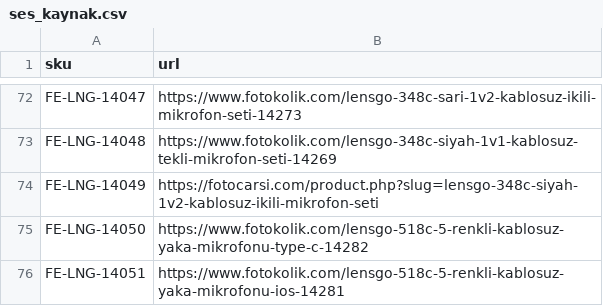
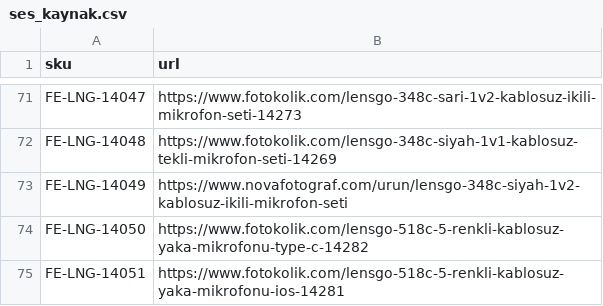
Before and after one commit to fotoekspres/fotoekspres-sync, a CSV file: data/yeni/ses_kaynak.csv, drawn as a sheet; only a part is shown, gaps mark what is left out; the diff covers the shown part only.

Commit message:
Modify audio equipment URLs in ses_kaynak.csv
Updated product URLs in the CSV file for various audio equipment.

```diff
--- a/data/yeni/ses_kaynak.csv
+++ b/data/yeni/ses_kaynak.csv
@@ -73,3 +72,3 @@ FE-LNG-14047,https://www.fotokolik.com/lensgo-348c-sari-1v2-kablosuz-ikili-mikro
 FE-LNG-14048,https://www.fotokolik.com/lensgo-348c-siyah-1v1-kablosuz-tekli-mikrofon-seti-14269
-FE-LNG-14049,https://fotocarsi.com/product.php?slug=lensgo-348c-siyah-1v2-kablosuz-ikili-mikrofon-seti
+FE-LNG-14049,https://www.novafotograf.com/urun/lensgo-348c-siyah-1v2-kablosuz-ikili-mikrofon-seti
 FE-LNG-14050,https://www.fotokolik.com/lensgo-518c-5-renkli-kablosuz-yaka-mikrofonu-type-c-14282
```
Also changed, not shown: 4 removed rows and 3 edited cells elsewhere in this file.
